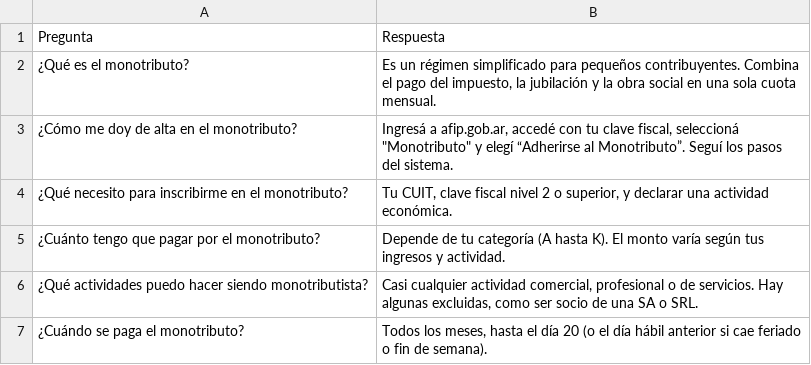
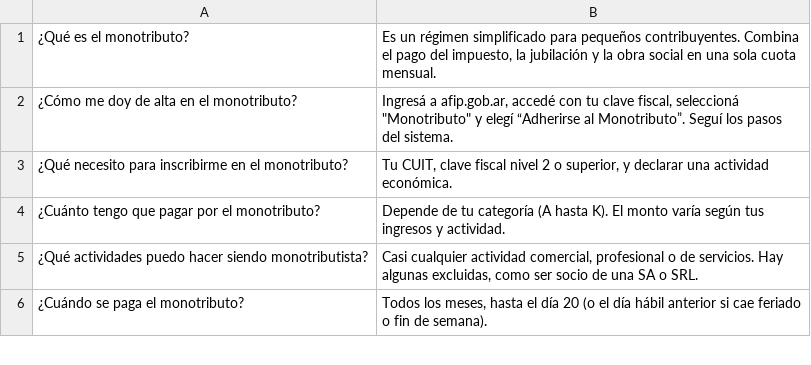
Before and after one commit to alexcaivano/Chatbot-Copa-UADE, a CSV file: preg.csv, drawn as a sheet; only a part is shown; the diff names each change by its address in the sheet, - before the commit and + after, or states it on an @@ line.

Commit message:
Update preg.csv

```diff
--- a/preg.csv
+++ b/preg.csv
-row 1: Pregunta | Respuesta
```
